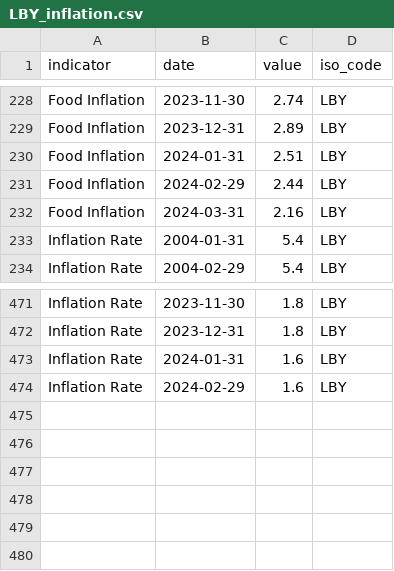
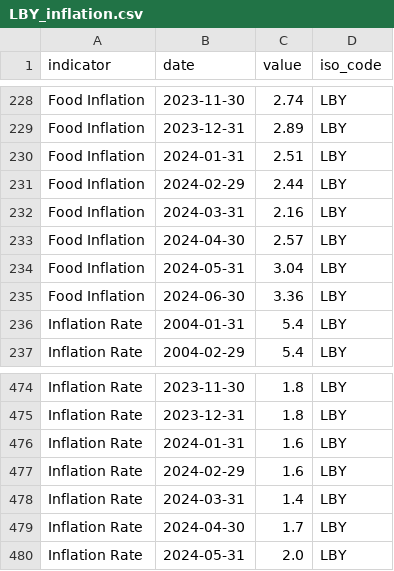
Before and after one commit to ONEcampaign/interest_rates, a CSV file: raw_data/wfp_raw/LBY_inflation.csv, drawn as a sheet; only a part is shown, gaps mark what is left out.

```diff
--- a/raw_data/wfp_raw/LBY_inflation.csv
+++ b/raw_data/wfp_raw/LBY_inflation.csv
@@ -232,2 +232,5 @@ Food Inflation,2024-02-29,2.44,LBY
 Food Inflation,2024-03-31,2.16,LBY
+Food Inflation,2024-04-30,2.57,LBY
+Food Inflation,2024-05-31,3.04,LBY
+Food Inflation,2024-06-30,3.36,LBY
 Inflation Rate,2004-01-31,5.4,LBY
@@ -474 +477,4 @@ Inflation Rate,2024-01-31,1.6,LBY
 Inflation Rate,2024-02-29,1.6,LBY
+Inflation Rate,2024-03-31,1.4,LBY
+Inflation Rate,2024-04-30,1.7,LBY
+Inflation Rate,2024-05-31,2.0,LBY
```
Also changed, not shown: raw_data/wfp_raw/BIH_inflation.csv, raw_data/wfp_raw/KHM_inflation.csv, 13 other files.
